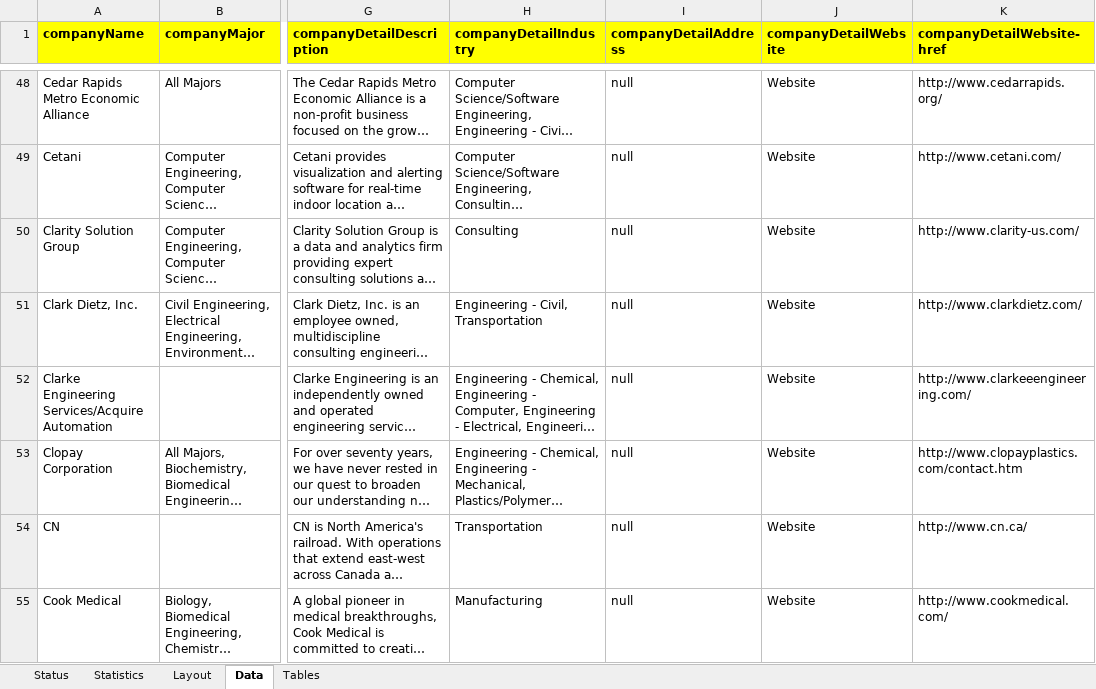
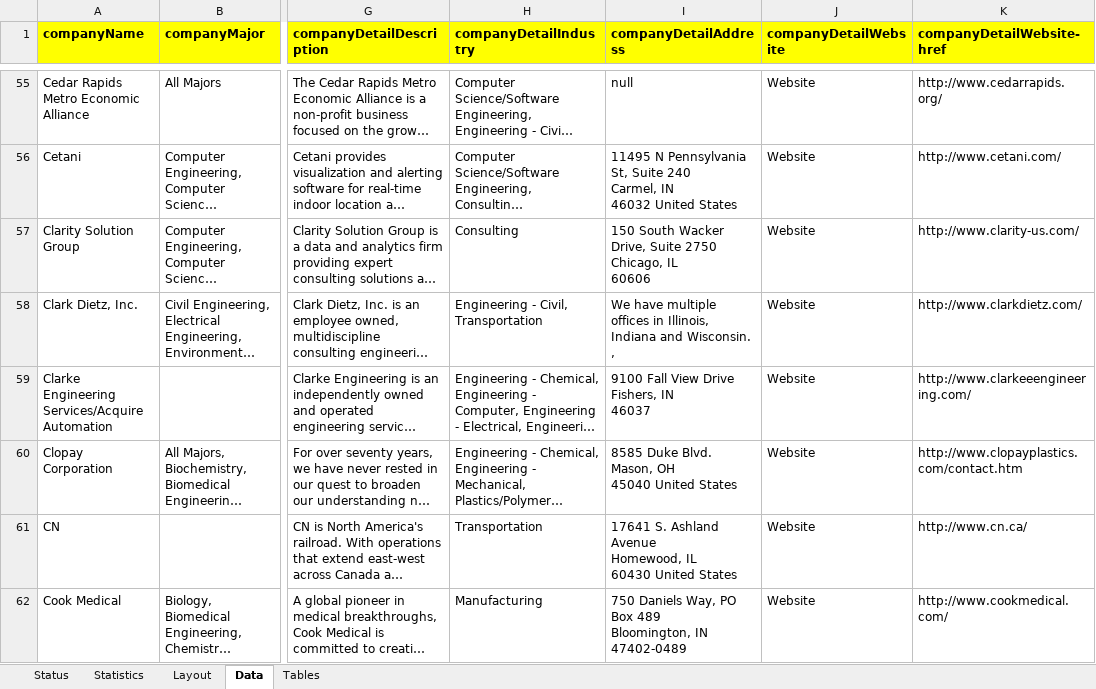
Before and after one commit to ObsessiveOrange/RHCareerFairLayout, an Excel workbook: documentation/Career Fair Data.xlsx, sheet Data, drawn as a sheet; only a part is shown, gaps mark what is left out; long unchanged cells end in …; values as stored, in another font and other column widths than the file's, no borders; conditional formats not drawn; addresses are those after the commit; ↵ is a line break in a cell; the diff covers the shown part only; the diff names each change by its address in the sheet, - before the commit and + after, or states it on an @@ line.

```diff
--- a/documentation/Career Fair Data.xlsx (sheet Data)
+++ b/documentation/Career Fair Data.xlsx (sheet Data)
-I56 (companyDetailAddress): null
+I56 (companyDetailAddress): 11495 N Pennsylvania St, Suite 240 ↵ Carmel, IN ↵ 46032 United States
-I57 (companyDetailAddress): null
+I57 (companyDetailAddress): 150 South Wacker Drive, Suite 2750 ↵ Chicago, IL ↵ 60606
-I58 (companyDetailAddress): null
+I58 (companyDetailAddress): We have multiple offices in Illinois, Indiana and Wisconsin. ↵ ,
-I59 (companyDetailAddress): null
+I59 (companyDetailAddress): 9100 Fall View Drive ↵ Fishers, IN ↵ 46037
-I60 (companyDetailAddress): null
+I60 (companyDetailAddress): 8585 Duke Blvd. ↵ Mason, OH ↵ 45040 United States
-I61 (companyDetailAddress): null
+I61 (companyDetailAddress): 17641 S. Ashland Avenue ↵ Homewood, IL ↵ 60430 United States
-I62 (companyDetailAddress): null
+I62 (companyDetailAddress): 750 Daniels Way, PO Box 489 ↵ Bloomington, IN ↵ 47402-0489
```
Also changed, not shown: 44 added rows, 1 removed row and 223 edited cells elsewhere in this sheet, sheet Tables, sheet Layout, sheet Statistics, 13 other files.
